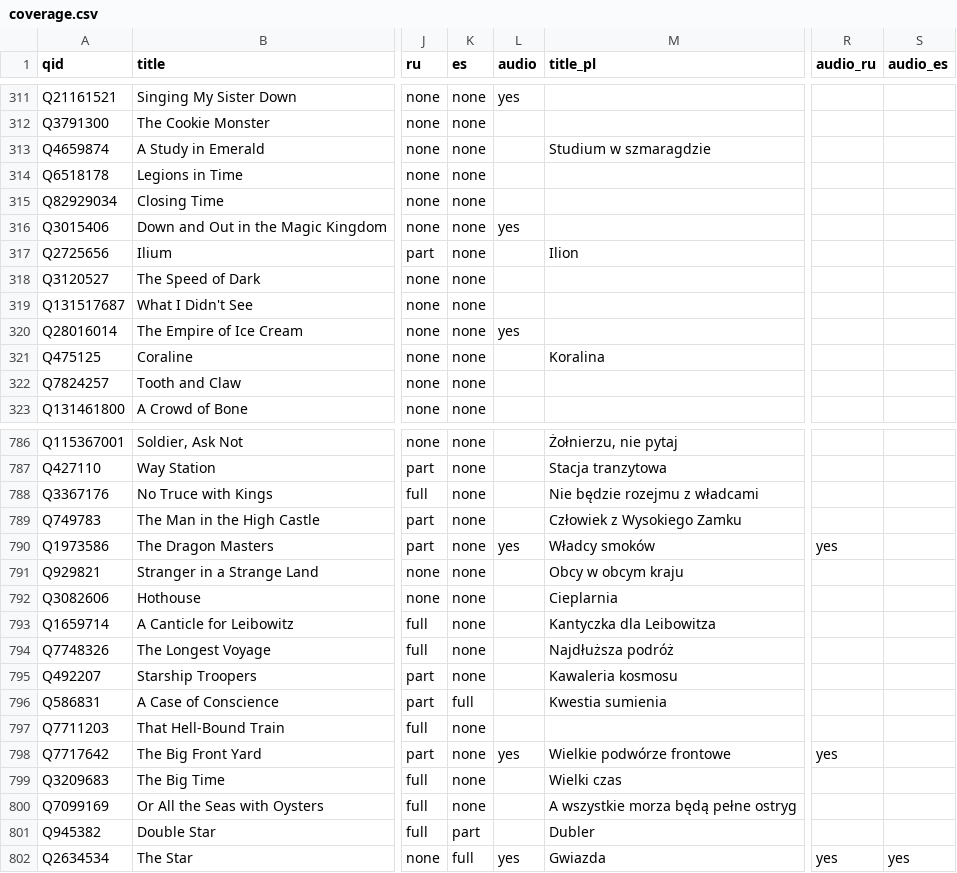
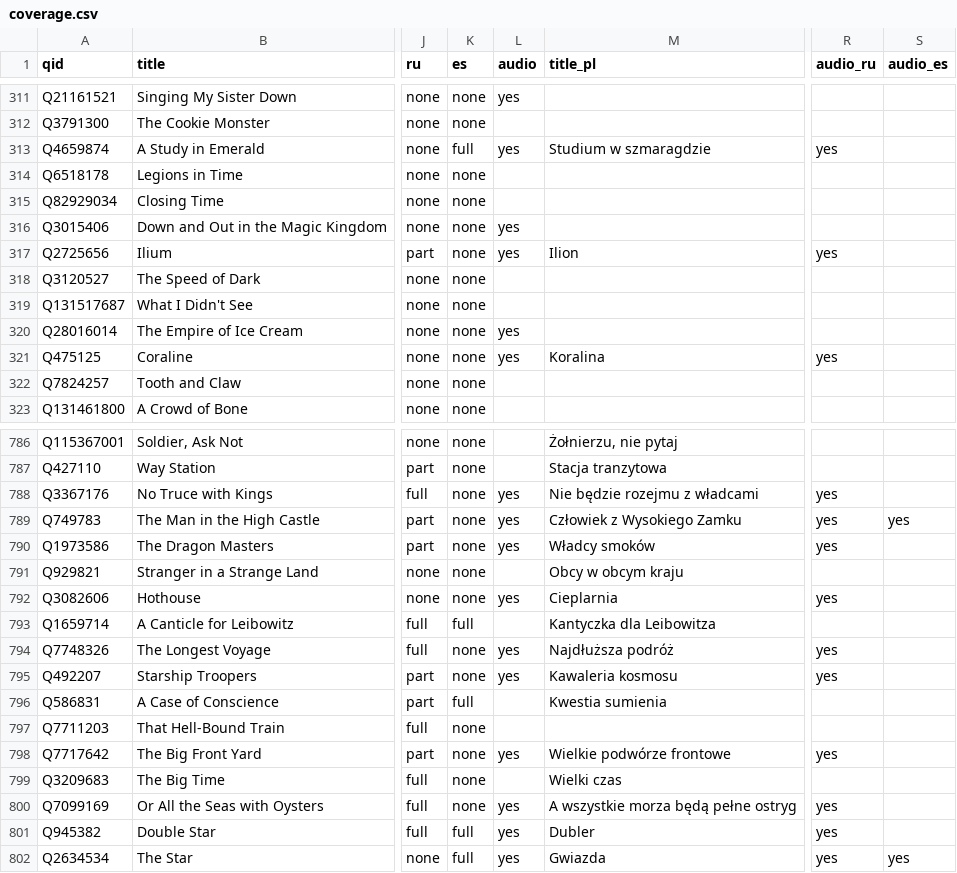
Before and after one commit to foteev/unoebasta, a CSV file: data/coverage.csv, drawn as a sheet; only a part is shown, gaps mark what is left out; the diff covers the shown part only; the diff names each change by its address in the sheet, - before the commit and + after, or states it on an @@ line.

```diff
--- a/data/coverage.csv
+++ b/data/coverage.csv
-K313 (es): none
+K313 (es): full
-L313 (audio): (empty)
+L313 (audio): yes
-R313 (audio_ru): (empty)
+R313 (audio_ru): yes
-L317 (audio): (empty)
+L317 (audio): yes
-R317 (audio_ru): (empty)
+R317 (audio_ru): yes
-L321 (audio): (empty)
+L321 (audio): yes
-R321 (audio_ru): (empty)
+R321 (audio_ru): yes
-L788:L789 (audio): (empty)
+L788:L789 (audio): yes
-R788:R789 (audio_ru): (empty)
+R788:R789 (audio_ru): yes
-S789 (audio_es): (empty)
+S789 (audio_es): yes
-L792 (audio): (empty)
+L792 (audio): yes
-R792 (audio_ru): (empty)
+R792 (audio_ru): yes
-K793 (es): none
+K793 (es): full
-L794:L795 (audio): (empty)
+L794:L795 (audio): yes
-R794:R795 (audio_ru): (empty)
+R794:R795 (audio_ru): yes
-L800:L801 (audio): (empty)
+L800:L801 (audio): yes
-R800:R801 (audio_ru): (empty)
+R800:R801 (audio_ru): yes
-K801 (es): part
+K801 (es): full
```
Also changed, not shown: 138 edited cells elsewhere in this file, 3 other files.
